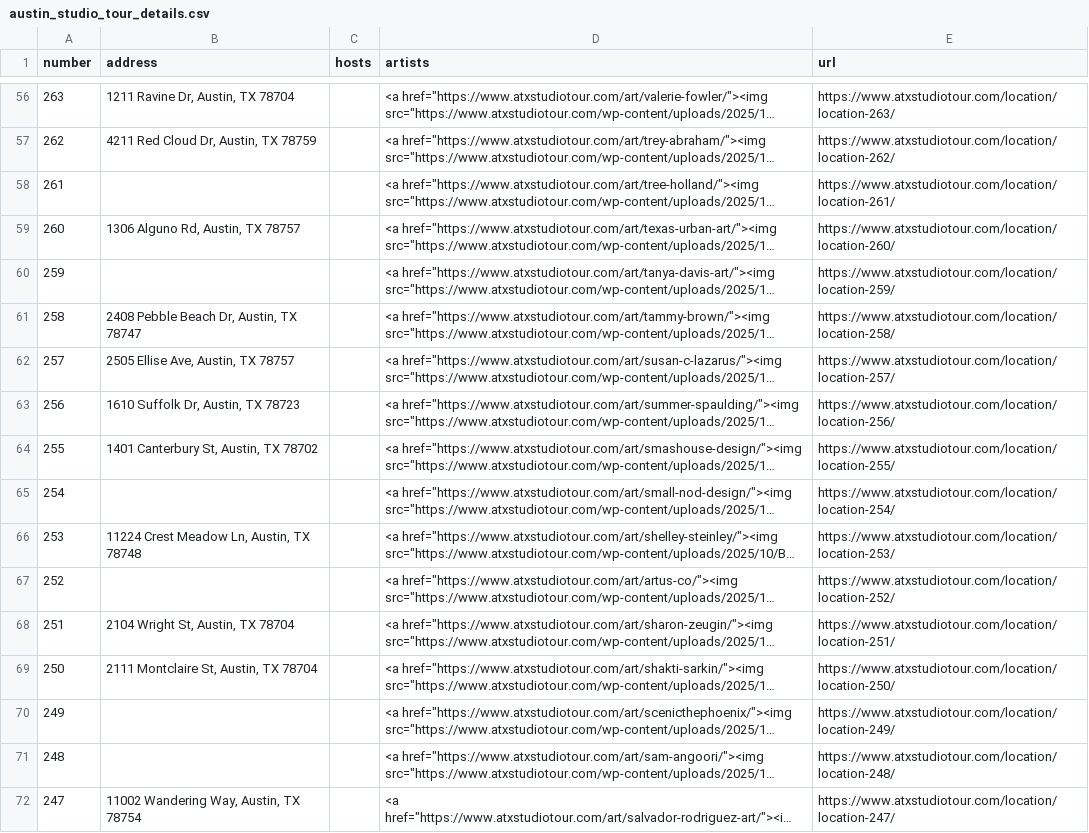
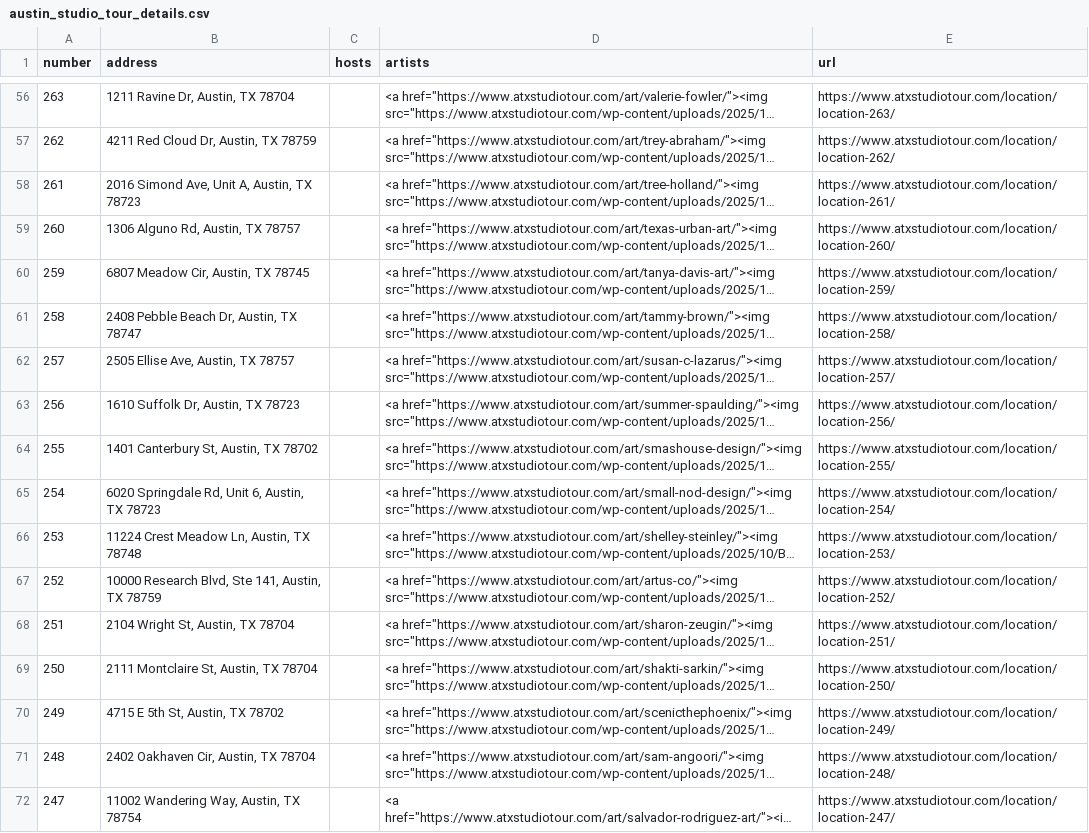
Before and after one commit to Permafacture/old_austin_studio_tours, a CSV file: austin_studio_tour_details.csv, drawn as a sheet; only a part is shown, gaps mark what is left out; long unchanged cells end in …; the diff covers the shown part only; the diff names each change by its address in the sheet, - before the commit and + after, or states it on an @@ line.

```diff
--- a/austin_studio_tour_details.csv
+++ b/austin_studio_tour_details.csv
-B58 (address): (empty)
+B58 (address): 2016 Simond Ave, Unit A, Austin, TX 78723
-B60 (address): (empty)
+B60 (address): 6807 Meadow Cir, Austin, TX 78745
-B65 (address): (empty)
+B65 (address): 6020 Springdale Rd, Unit 6, Austin, TX 78723
-B67 (address): (empty)
+B67 (address): 10000 Research Blvd, Ste 141, Austin, TX 78759
-B70 (address): (empty)
+B70 (address): 4715 E 5th St, Austin, TX 78702
-B71 (address): (empty)
+B71 (address): 2402 Oakhaven Cir, Austin, TX 78704
```
Also changed, not shown: 129 edited cells elsewhere in this file, 1 other file.
